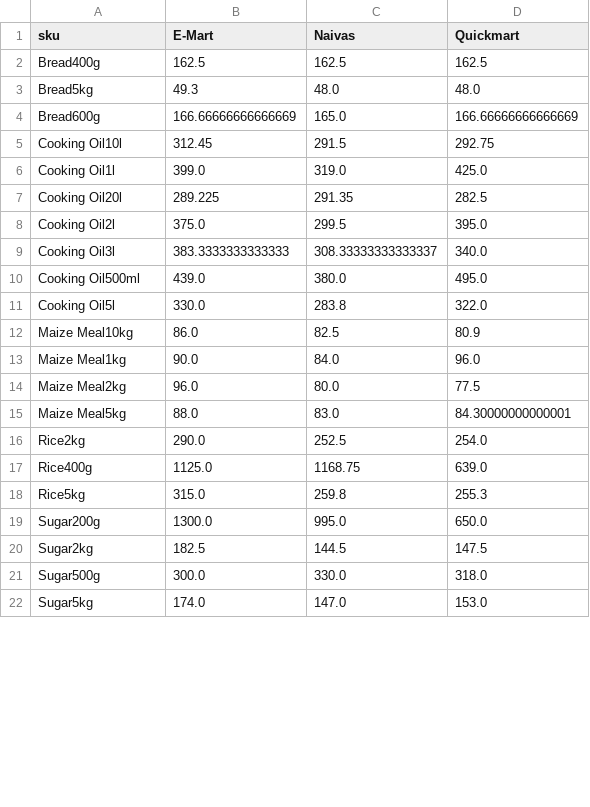
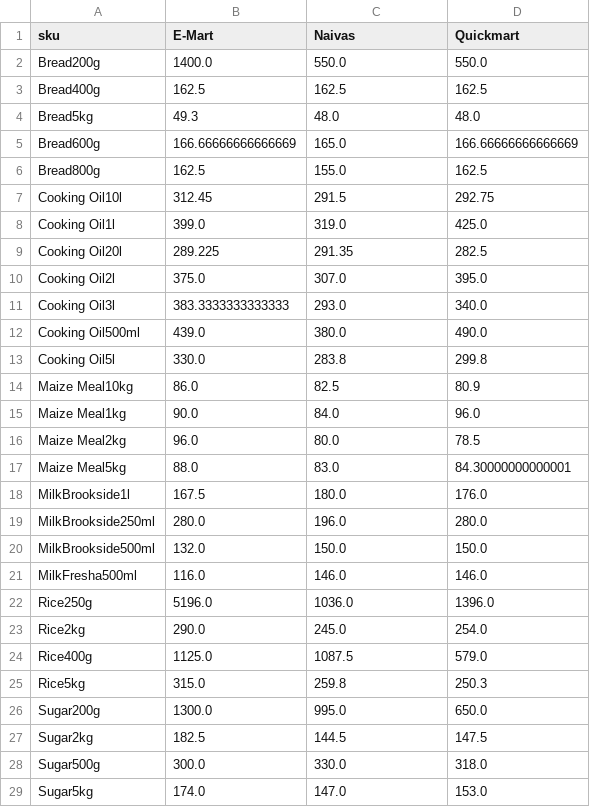
Before and after one commit to odawadavid/Webscraping, a CSV file: data/analytics/price_per_unit_pivot.csv, drawn as a sheet; only a part is shown; the diff covers the shown part only.

```diff
--- a/data/analytics/price_per_unit_pivot.csv
+++ b/data/analytics/price_per_unit_pivot.csv
@@ -1,2 +1,3 @@
 sku,E-Mart,Naivas,Quickmart
+Bread200g,1400.0,550.0,550.0
 Bread400g,162.5,162.5,162.5
@@ -4,2 +5,3 @@ Bread5kg,49.3,48.0,48.0
 Bread600g,166.66666666666669,165.0,166.66666666666669
+Bread800g,162.5,155.0,162.5
 Cooking Oil10l,312.45,291.5,292.75
@@ -7,13 +9,18 @@ Cooking Oil1l,399.0,319.0,425.0
 Cooking Oil20l,289.225,291.35,282.5
-Cooking Oil2l,375.0,299.5,395.0
-Cooking Oil3l,383.3333333333333,308.33333333333337,340.0
-Cooking Oil500ml,439.0,380.0,495.0
-Cooking Oil5l,330.0,283.8,322.0
+Cooking Oil2l,375.0,307.0,395.0
+Cooking Oil3l,383.3333333333333,293.0,340.0
+Cooking Oil500ml,439.0,380.0,490.0
+Cooking Oil5l,330.0,283.8,299.8
 Maize Meal10kg,86.0,82.5,80.9
 Maize Meal1kg,90.0,84.0,96.0
-Maize Meal2kg,96.0,80.0,77.5
+Maize Meal2kg,96.0,80.0,78.5
 Maize Meal5kg,88.0,83.0,84.30000000000001
-Rice2kg,290.0,252.5,254.0
-Rice400g,1125.0,1168.75,639.0
-Rice5kg,315.0,259.8,255.3
+MilkBrookside1l,167.5,180.0,176.0
+MilkBrookside250ml,280.0,196.0,280.0
+MilkBrookside500ml,132.0,150.0,150.0
+MilkFresha500ml,116.0,146.0,146.0
+Rice250g,5196.0,1036.0,1396.0
+Rice2kg,290.0,245.0,254.0
+Rice400g,1125.0,1087.5,579.0
+Rice5kg,315.0,259.8,250.3
 Sugar200g,1300.0,995.0,650.0
```
Also changed, not shown: 1 added row and 4 edited cells elsewhere in this file, data/raw/naivas.csv, data/raw/quickmart.csv, 4 other files.
